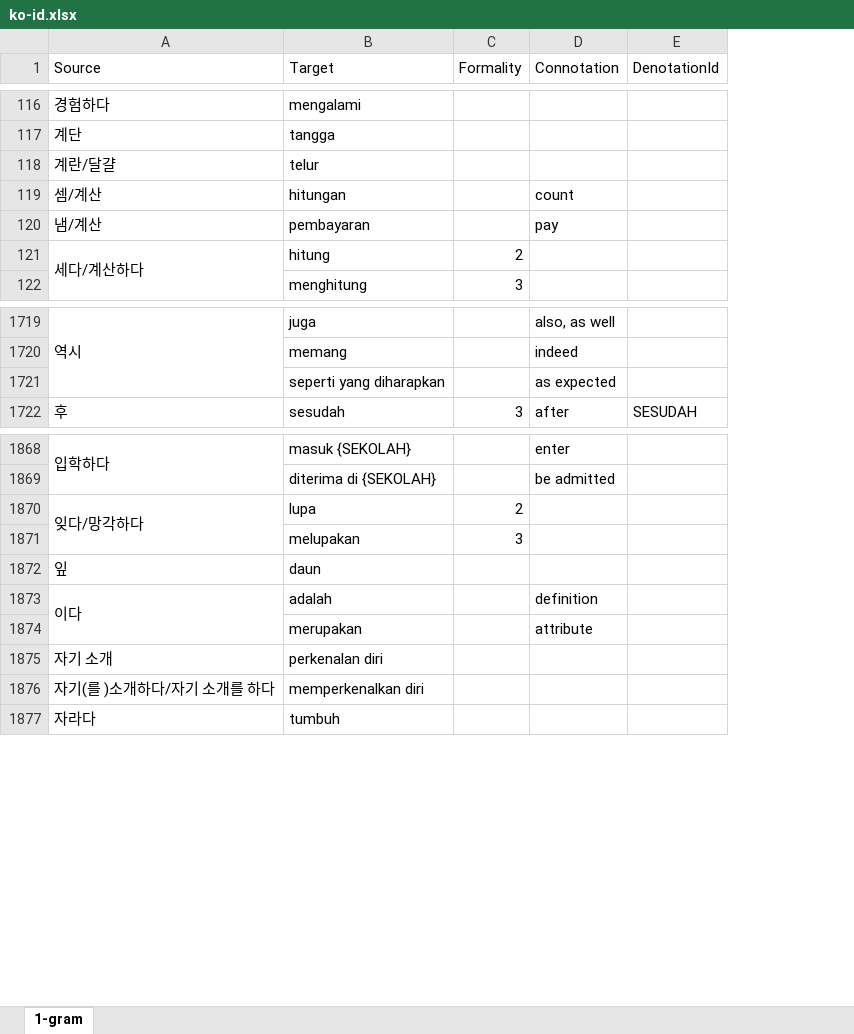
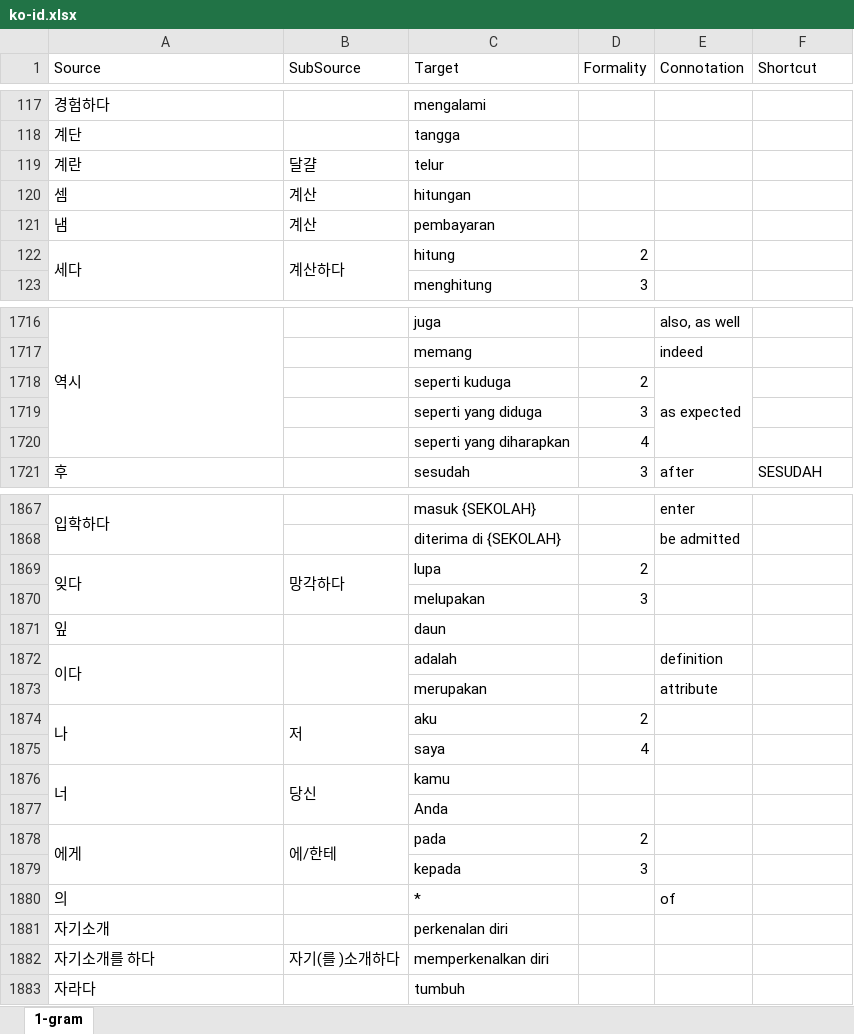
Before and after one commit to SihyunYou/AlphaCatDictionary, an Excel workbook: ko-id.xlsx, sheet 1-gram, drawn as a sheet; only a part is shown, gaps mark what is left out; values as stored, in another font and other column widths than the file's, no cell formats; removed rows and columns are numbered as before the commit, all else as after; the diff covers the shown part only; the diff names each change by its address in the sheet, - before the commit and + after, or states it on an @@ line.

```diff
--- a/ko-id.xlsx (sheet 1-gram)
+++ b/ko-id.xlsx (sheet 1-gram)
+column B (SubSource), row 119: 달걀; row 122: 계산하다; row 1869: 망각하다; row 1882: 자기(를 )소개하다
-F1: DenotationId
+F1: Shortcut
-A119 (Source): 계란/달걀
+A119 (Source): 계란
-row 119: 셈/계산 | hitungan |  | count
-row 120: 냄/계산 | pembayaran |  | pay
+row 120: 셈 | 계산 | hitungan
+row 121: 냄 | 계산 | pembayaran
-A122 (Source): 세다/계산하다
+A122 (Source): 세다
-row 1721:  | seperti yang diharapkan |  | as expected
+row 1718:  |  | seperti kuduga | 2 | as expected
+row 1719:  |  | seperti yang diduga | 3
+row 1720:  |  | seperti yang diharapkan | 4
-A1869 (Source): 잊다/망각하다
+A1869 (Source): 잊다
+row 1874: 나 | 저 | aku | 2
+row 1875:  |  | saya | 4
+row 1876: 너 | 당신 | kamu
+row 1877:  |  | Anda
+row 1878: 에게 | 에/한테 | pada | 2
+row 1879:  |  | kepada | 3
+row 1880: 의 |  | * |  | of
-A1881 (Source): 자기 소개
+A1881 (Source): 자기소개
-A1882 (Source): 자기(를 )소개하다/자기 소개를 하다
+A1882 (Source): 자기소개를 하다
```
Also changed, not shown: 27 added rows, 8 removed rows, 53 edited cells and merged cells elsewhere in this sheet, cell formats.
